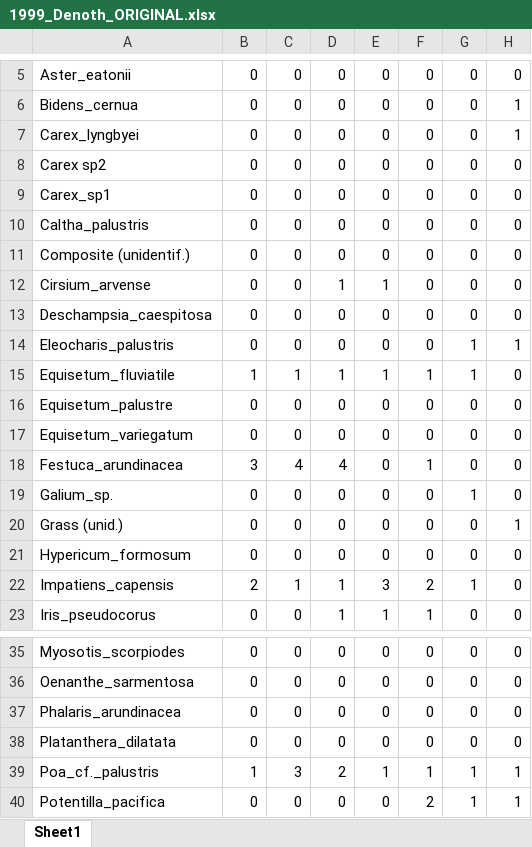
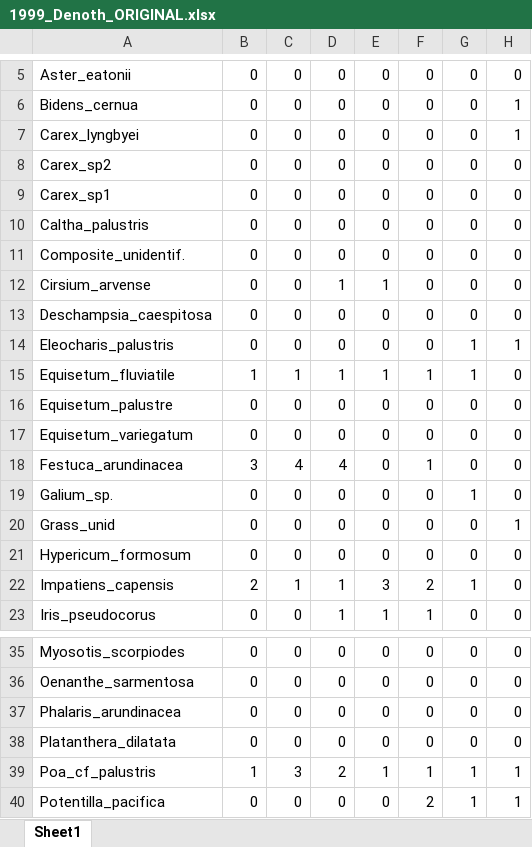
Before and after one commit to stefanielane/CommunityStability, an Excel workbook: 1999_Denoth_ORIGINAL.xlsx, sheet Sheet1, drawn as a sheet; only a part is shown, gaps mark what is left out; values as stored, in another font and other column widths than the file's, no borders; the diff names each change by its address in the sheet, - before the commit and + after, or states it on an @@ line.

```diff
--- a/1999_Denoth_ORIGINAL.xlsx (sheet Sheet1)
+++ b/1999_Denoth_ORIGINAL.xlsx (sheet Sheet1)
-A8: Carex sp2
+A8: Carex_sp2
-A11: Composite (unidentif.)
+A11: Composite_unidentif.
-A20: Grass (unid.)
+A20: Grass_unid
-A39: Poa_cf._palustris
+A39: Poa_cf_palustris
```
Also changed, not shown: 1979_Bradfield_ORIGINAL.xlsx, species_table_pct.xlsx, 29 other files.
